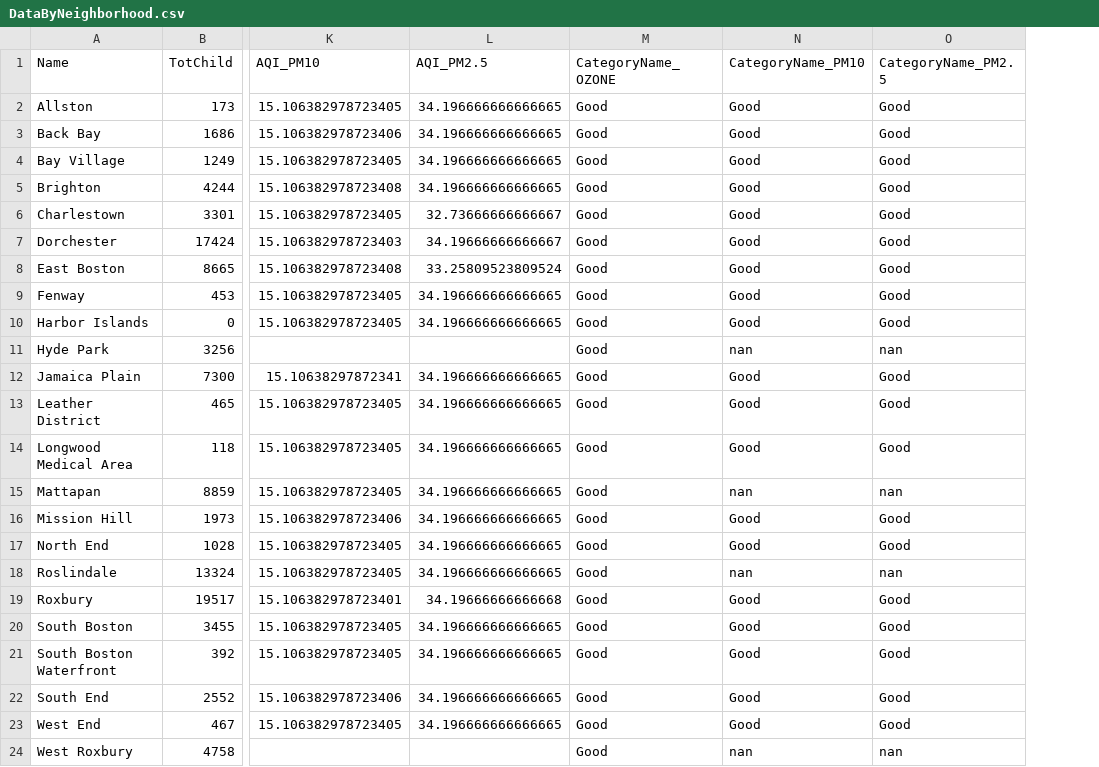
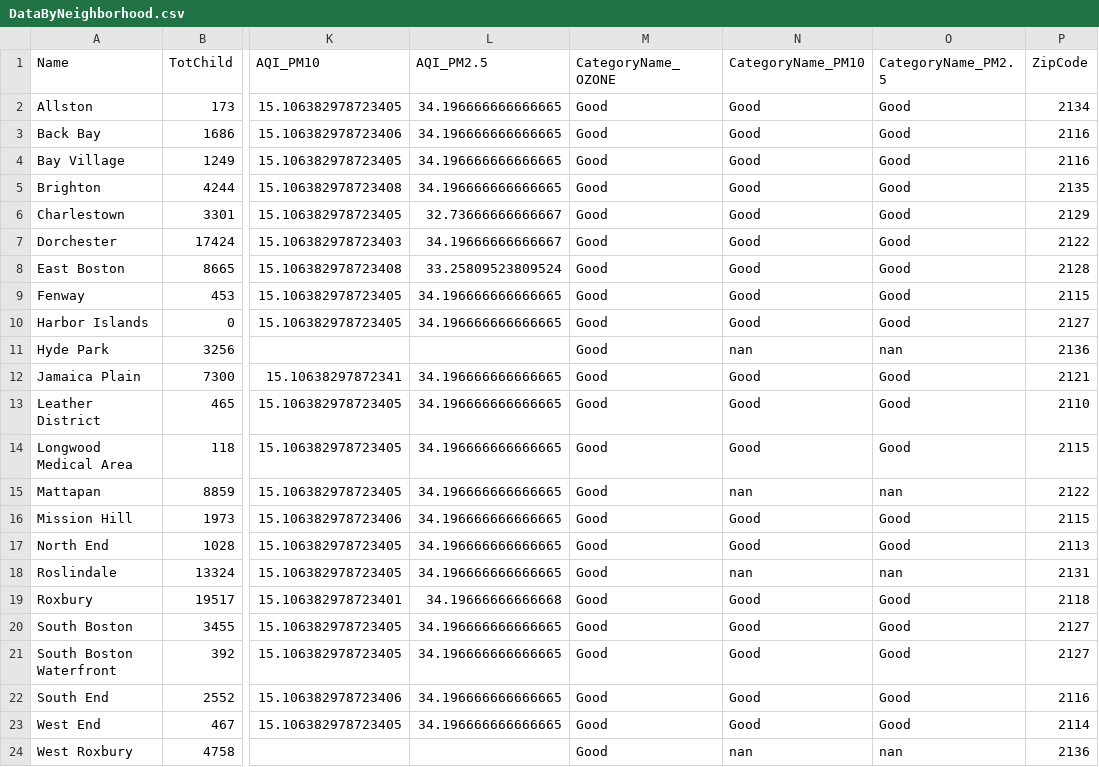
Before and after one commit to BU-Spark/ds-boston-transit-air-quality, a CSV file: fa23-team-f/data/DataByNeighborhood.csv, drawn as a sheet; only a part is shown, gaps mark what is left out; the diff names each change by its address in the sheet, - before the commit and + after, or states it on an @@ line.

```diff
--- a/fa23-team-f/data/DataByNeighborhood.csv
+++ b/fa23-team-f/data/DataByNeighborhood.csv
+column P (ZipCode), rows 2-24: 2134 | 2116 | 2116 | 2135 | 2129 | 2122 | 2128 | 2115 | 2127 | 2136 | 2121 | 2110 | 2115 | 2122 | 2115 | 2113 | 2131 | 2118 | 2127 | 2127 | 2116 | 2114 | 2136
```
Also changed, not shown: 1 other file.
